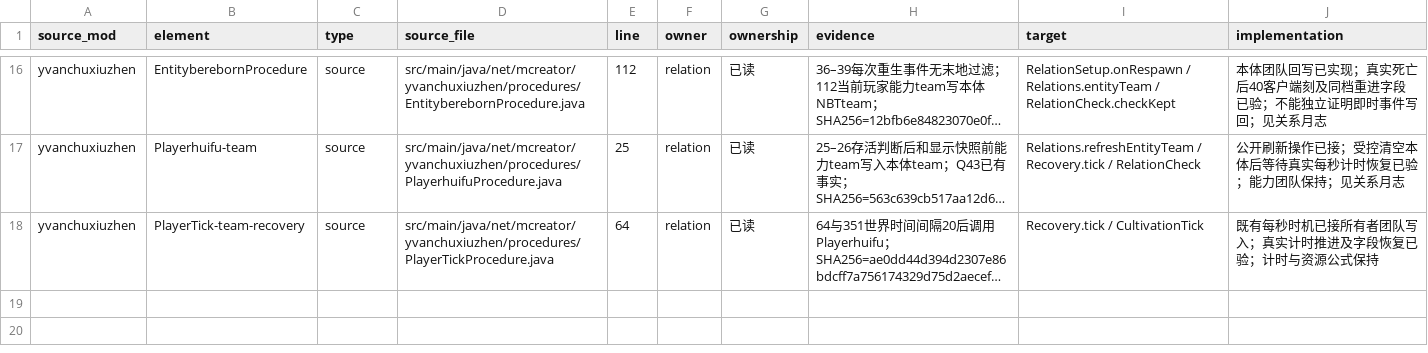
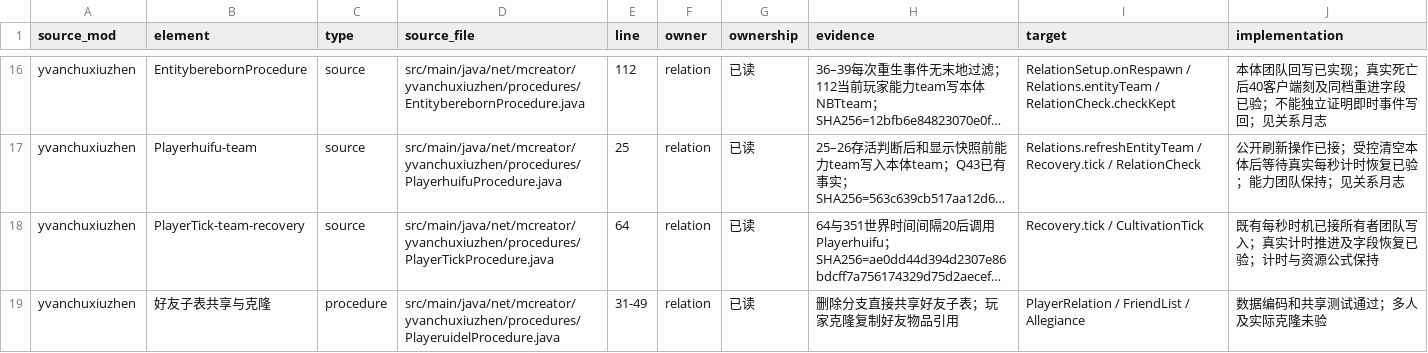
Before and after one commit to Shane77ly/yvanchuxiuzhen-1.21.1, a CSV file: docs/systems/relation/ledger/source-evidence.csv, drawn as a sheet; only a part is shown, gaps mark what is left out; long unchanged cells end in …; the diff names each change by its address in the sheet, - before the commit and + after, or states it on an @@ line.

Commit message:
port: preserve shared relationship and skill state

```diff
--- a/docs/systems/relation/ledger/source-evidence.csv
+++ b/docs/systems/relation/ledger/source-evidence.csv
+row 19: yvanchuxiuzhen | 好友子表共享与克隆 | procedure | src/main/java/net/mcreator/yvanchuxiuzhen/procedures/PlayeruidelProcedure.java | 31-49 | relation | 已读 | 删除分支直接共享好友子表；玩家克隆复制好友物品引用 | PlayerRelation / FriendList / Allegiance | 数据编码和共享测试通过；多人及实际克隆未验
```
Also changed, not shown: docs/systems/relation/ledger/content.csv, docs/systems/skill/ledger/content.csv, 19 other files.
